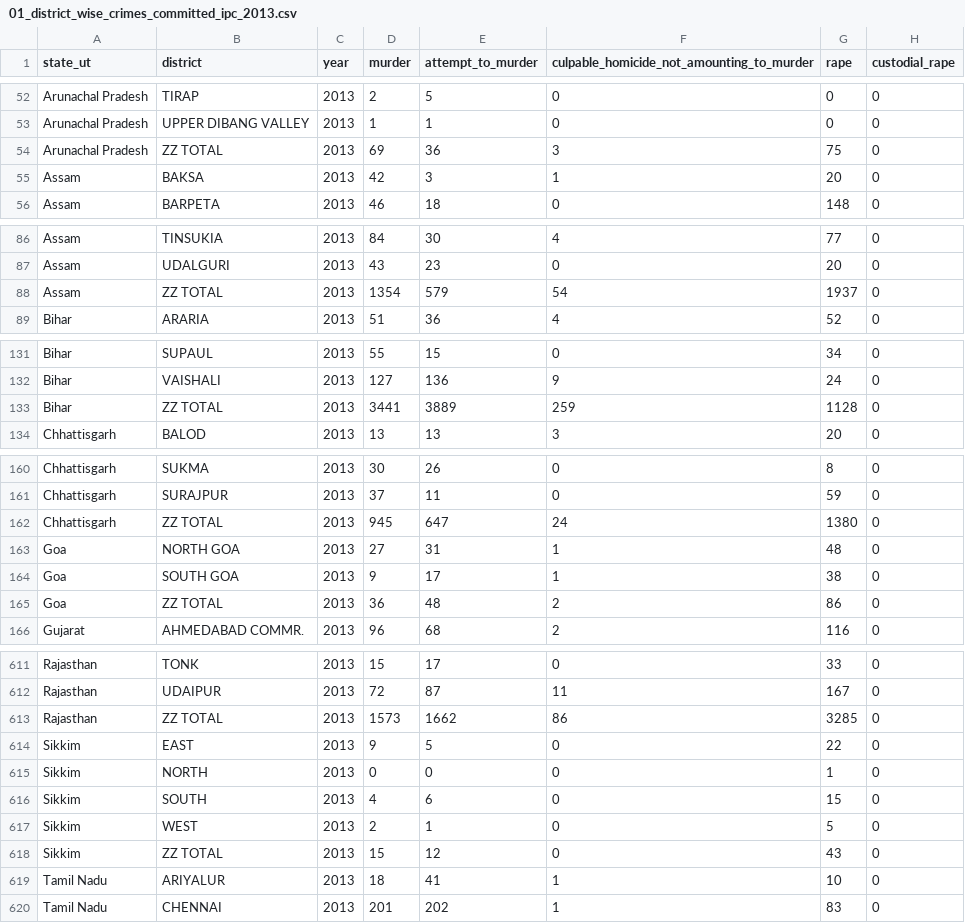
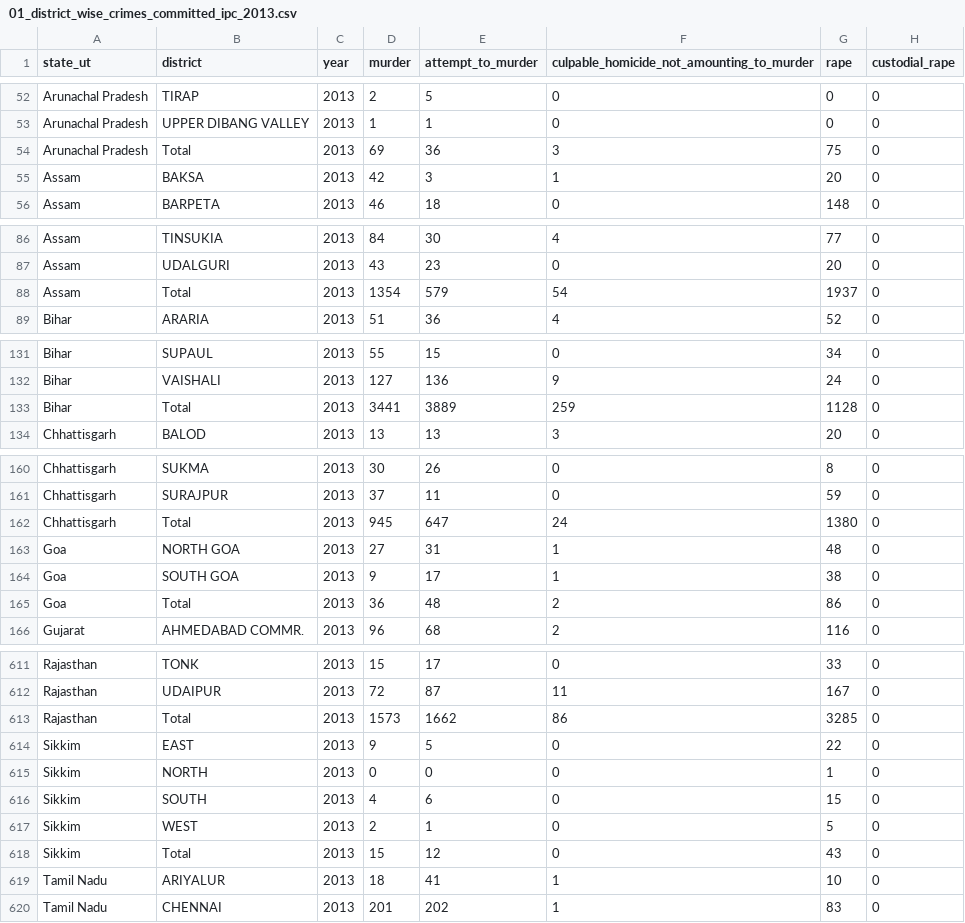
Before and after one commit to yesemsanthoshkumar/crime_data_analysis, a CSV file: data/01_district_wise_crimes_committed_ipc_2013.csv, drawn as a sheet; only a part is shown, gaps mark what is left out; the diff covers the shown part only; the diff names each change by its address in the sheet, - before the commit and + after, or states it on an @@ line.

```diff
--- a/data/01_district_wise_crimes_committed_ipc_2013.csv
+++ b/data/01_district_wise_crimes_committed_ipc_2013.csv
-B54 (district): ZZ TOTAL
+B54 (district): Total
-B88 (district): ZZ TOTAL
+B88 (district): Total
-B133 (district): ZZ TOTAL
+B133 (district): Total
-B162 (district): ZZ TOTAL
+B162 (district): Total
-B165 (district): ZZ TOTAL
+B165 (district): Total
-B613 (district): ZZ TOTAL
+B613 (district): Total
-B618 (district): ZZ TOTAL
+B618 (district): Total
```
Also changed, not shown: 28 edited cells elsewhere in this file, 1 other file.
